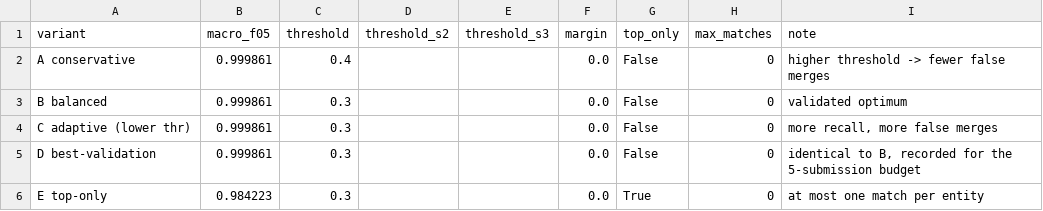
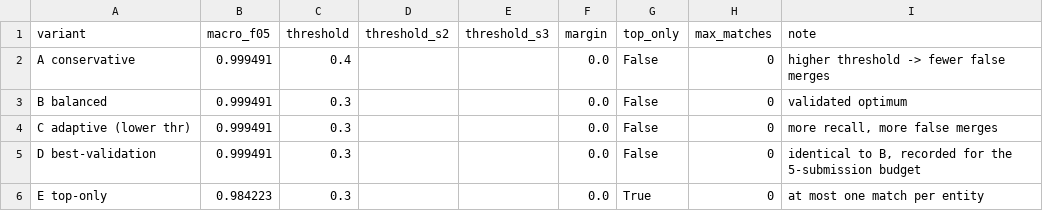
Before and after one commit to tamilarasan-1912/ML-Challenge, a CSV file: reports/leaderboard_variants.csv, drawn as a sheet.

```diff
--- a/reports/leaderboard_variants.csv
+++ b/reports/leaderboard_variants.csv
@@ -1,6 +1,6 @@
 variant,macro_f05,threshold,threshold_s2,threshold_s3,margin,top_only,max_matches,note
-A conservative,0.999861,0.4,,,0.0,False,0,higher threshold -> fewer false merges
-B balanced,0.999861,0.3,,,0.0,False,0,validated optimum
-C adaptive (lower thr),0.999861,0.3,,,0.0,False,0,"more recall, more false merges"
-D best-validation,0.999861,0.3,,,0.0,False,0,"identical to B, recorded for the 5-submission budget"
+A conservative,0.999491,0.4,,,0.0,False,0,higher threshold -> fewer false merges
+B balanced,0.999491,0.3,,,0.0,False,0,validated optimum
+C adaptive (lower thr),0.999491,0.3,,,0.0,False,0,"more recall, more false merges"
+D best-validation,0.999491,0.3,,,0.0,False,0,"identical to B, recorded for the 5-submission budget"
 E top-only,0.984223,0.3,,,0.0,True,0,at most one match per entity
```
Also changed, not shown: experiments/experiment_log.csv, reports/ablation_results.csv, 25 other files.
